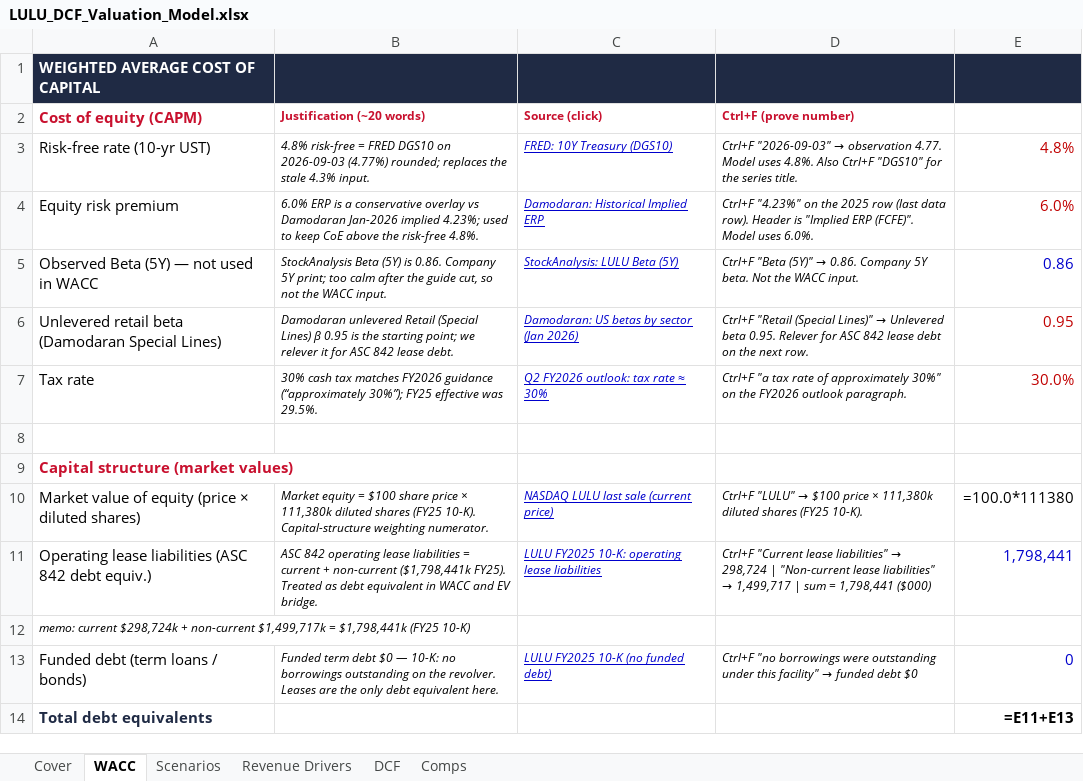
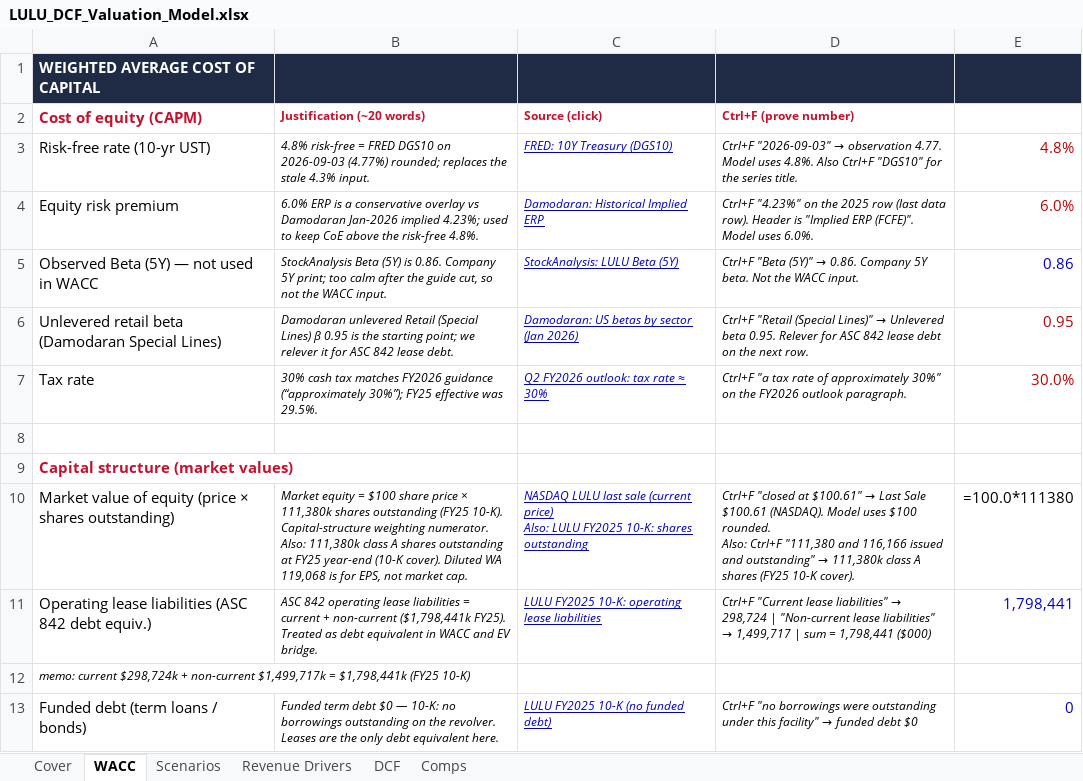
Before and after one commit to vengeanceaiUSC/RM, an Excel workbook: LULU/LULU_DCF_Valuation_Model.xlsx, sheet WACC, drawn as a sheet; only a part is shown; the shorter side is filled out with more unchanged rows; values as stored, in another font and other column widths than the file's, no borders; formulas without a stored value are shown as written; ↵ is a line break in a cell; the diff names each change by its address in the sheet, - before the commit and + after, or states it on an @@ line.

```diff
--- a/LULU/LULU_DCF_Valuation_Model.xlsx (sheet WACC)
+++ b/LULU/LULU_DCF_Valuation_Model.xlsx (sheet WACC)
-A10 (Cost of equity (CAPM)): …(price × diluted shares)
+A10 (Cost of equity (CAPM)): …(price × shares outstanding)
-B10 (Justification (~20 words)): …× 111,380k diluted shares (FY25 10-K). Capital-structure weighting numerator.
+B10 (Justification (~20 words)): …× 111,380k shares outstanding (FY25 10-K). Capital-structure weighting numerator. ↵ Also: 111,380k class A shares outstanding at FY25 year-end (10-K cover). Diluted WA 119,068 is for EPS, not market cap.
-C10 (Source (click)): …(current price)
+C10 (Source (click)): …(current price) ↵ Also: LULU FY2025 10-K: shares outstanding
@@ D10 (Ctrl+F (prove number)): Ctrl+F "LULU" → $100 price × 111,380k diluted shares (FY25 10-K). → Ctrl+F "closed at $100.61" → Last Sale $100.61 (NASDAQ). Model uses $100 rounded. ↵ Also: Ctrl+F "111,380 and 116,166 issued and outstanding" → 111,380k class A shares (FY25 10-K cover). @@
```
Also changed, not shown: sheet Comps, sheet DCF, sheet Cover, LULU/LULU_3_Statement_Model.xlsx, 7 other files.
